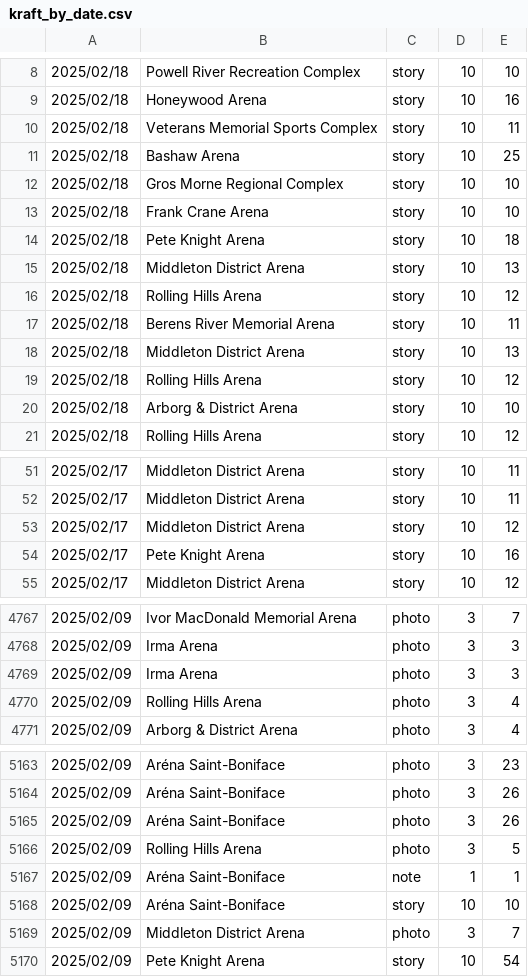
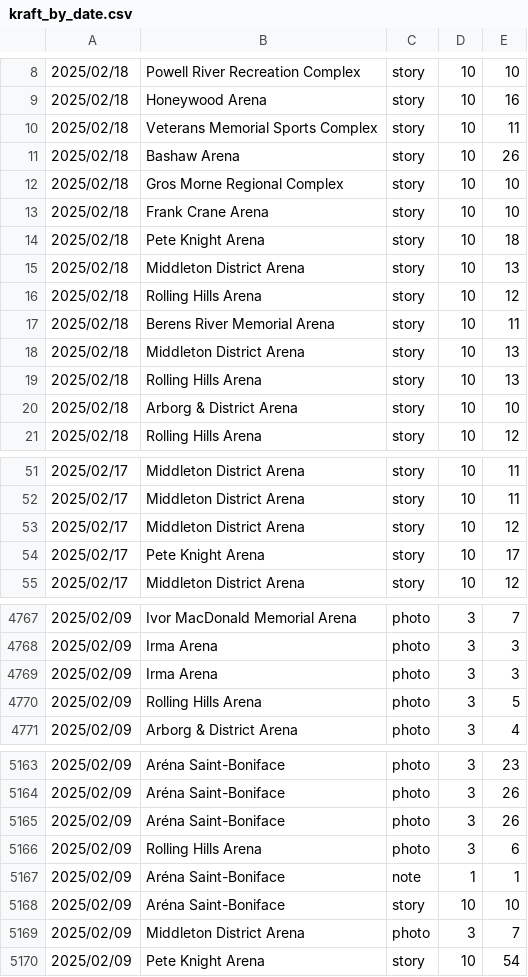
Before and after one commit to madgetr/hockeyville, a CSV file: data/kraft_by_date.csv, drawn as a sheet; only a part is shown, gaps mark what is left out; the diff covers the shown part only.

```diff
--- a/data/kraft_by_date.csv
+++ b/data/kraft_by_date.csv
@@ -10,3 +10,3 @@
 2025/02/18,Veterans Memorial Sports Complex,story,10,11
-2025/02/18,Bashaw Arena,story,10,25
+2025/02/18,Bashaw Arena,story,10,26
 2025/02/18,Gros Morne Regional Complex,story,10,10
@@ -18,3 +18,3 @@
 2025/02/18,Middleton District Arena,story,10,13
-2025/02/18,Rolling Hills Arena,story,10,12
+2025/02/18,Rolling Hills Arena,story,10,13
 2025/02/18,Arborg & District Arena,story,10,10
@@ -53,3 +53,3 @@
 2025/02/17,Middleton District Arena,story,10,12
-2025/02/17,Pete Knight Arena,story,10,16
+2025/02/17,Pete Knight Arena,story,10,17
 2025/02/17,Middleton District Arena,story,10,12
@@ -4769,3 +4769,3 @@
 2025/02/09,Irma Arena,photo,3,3
-2025/02/09,Rolling Hills Arena,photo,3,4
+2025/02/09,Rolling Hills Arena,photo,3,5
 2025/02/09,Arborg & District Arena,photo,3,4
@@ -5165,3 +5165,3 @@
 2025/02/09,Aréna Saint-Boniface,photo,3,26
-2025/02/09,Rolling Hills Arena,photo,3,5
+2025/02/09,Rolling Hills Arena,photo,3,6
 2025/02/09,Aréna Saint-Boniface,note,1,1
```
Also changed, not shown: 5 added rows, 5 removed rows, 2 moved rows and 12 edited cells elsewhere in this file, data/kraft.csv, data/kraft_running_total.csv, 2 other files.
